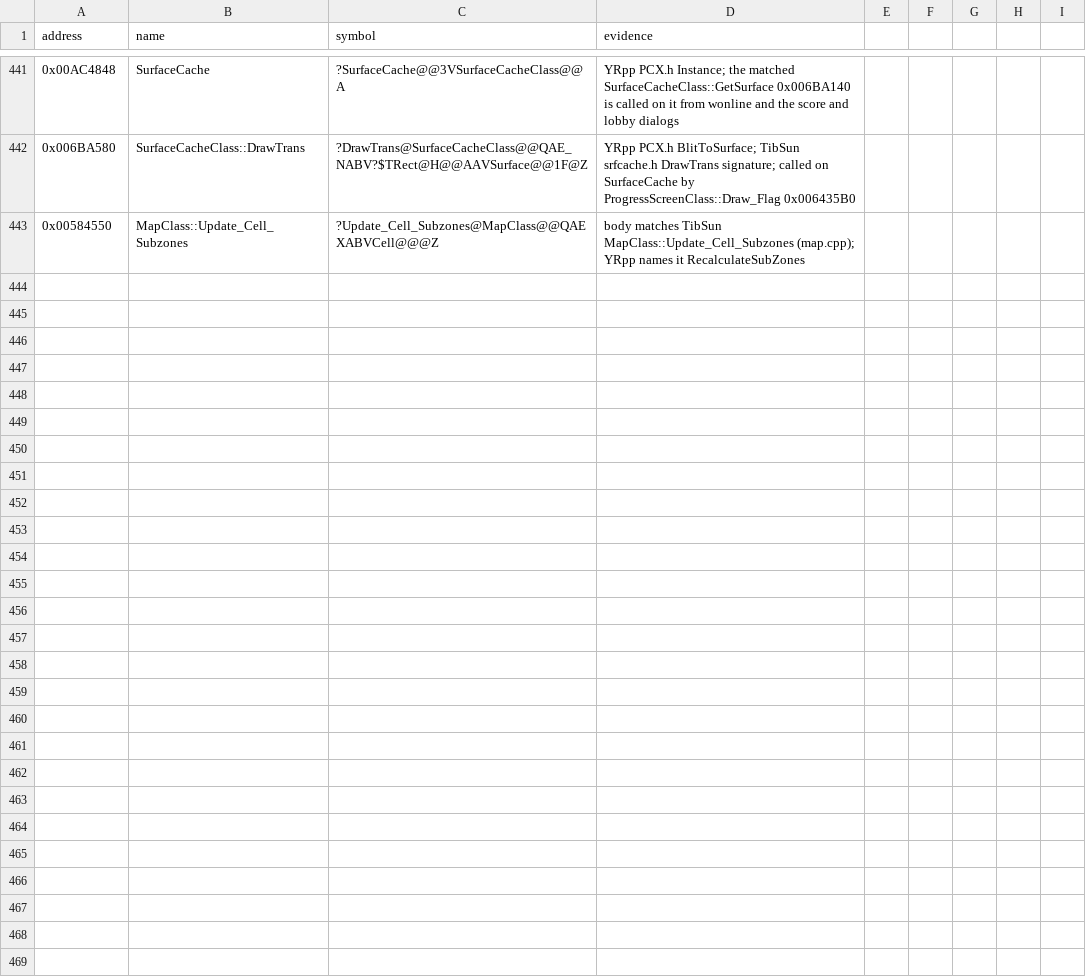
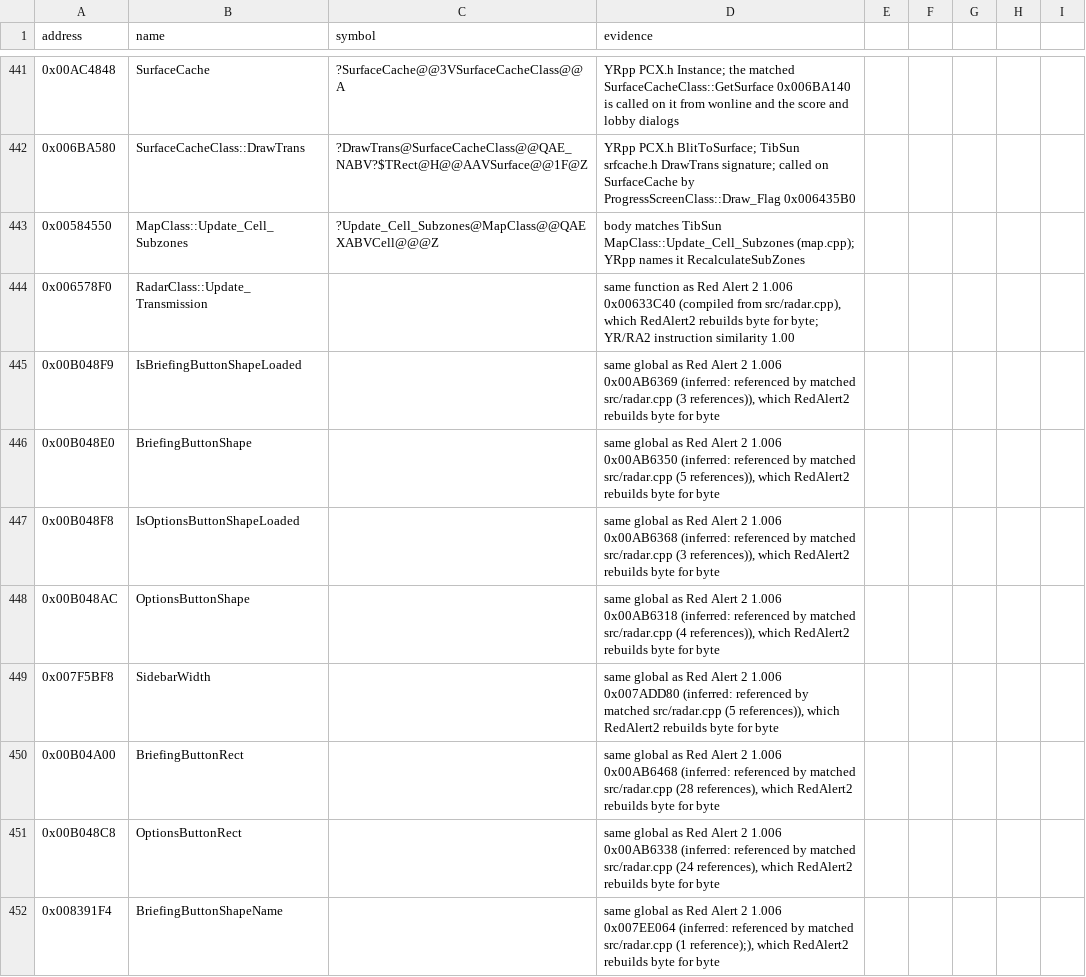
Before and after one commit to gibbo101/ra2-decomp, a CSV file: data/names.csv, drawn as a sheet; only a part is shown, gaps mark what is left out; the diff covers the shown part only; the diff names each change by its address in the sheet, - before the commit and + after, or states it on an @@ line.

Commit message:
Name 17 radar placeholders from Red Alert 2 1.006 matches

```diff
--- a/data/names.csv
+++ b/data/names.csv
+row 444: 0x006578F0 | RadarClass::Update_Transmission |  | same function as Red Alert 2 1.006 0x00633C40 (compiled from src/radar.cpp), which RedAlert2 rebuilds byte for byte; YR/RA2 instruction similarity 1.00
+row 445: 0x00B048F9 | IsBriefingButtonShapeLoaded |  | same global as Red Alert 2 1.006 0x00AB6369 (inferred: referenced by matched src/radar.cpp (3 references)), which RedAlert2 rebuilds byte for byte
+row 446: 0x00B048E0 | BriefingButtonShape |  | same global as Red Alert 2 1.006 0x00AB6350 (inferred: referenced by matched src/radar.cpp (5 references)), which RedAlert2 rebuilds byte for byte
+row 447: 0x00B048F8 | IsOptionsButtonShapeLoaded |  | same global as Red Alert 2 1.006 0x00AB6368 (inferred: referenced by matched src/radar.cpp (3 references)), which RedAlert2 rebuilds byte for byte
+row 448: 0x00B048AC | OptionsButtonShape |  | same global as Red Alert 2 1.006 0x00AB6318 (inferred: referenced by matched src/radar.cpp (4 references)), which RedAlert2 rebuilds byte for byte
+row 449: 0x007F5BF8 | SidebarWidth |  | same global as Red Alert 2 1.006 0x007ADD80 (inferred: referenced by matched src/radar.cpp (5 references)), which RedAlert2 rebuilds byte for byte
+row 450: 0x00B04A00 | BriefingButtonRect |  | same global as Red Alert 2 1.006 0x00AB6468 (inferred: referenced by matched src/radar.cpp (28 references), which RedAlert2 rebuilds byte for byte
+row 451: 0x00B048C8 | OptionsButtonRect |  | same global as Red Alert 2 1.006 0x00AB6338 (inferred: referenced by matched src/radar.cpp (24 references), which RedAlert2 rebuilds byte for byte
+row 452: 0x008391F4 | BriefingButtonShapeName |  | same global as Red Alert 2 1.006 0x007EE064 (inferred: referenced by matched src/radar.cpp (1 reference);), which RedAlert2 rebuilds byte for byte
```
Also changed, not shown: 8 added rows elsewhere in this file, 13 other files.
